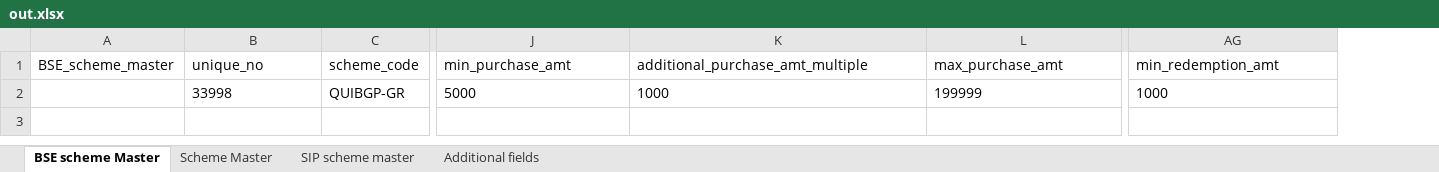
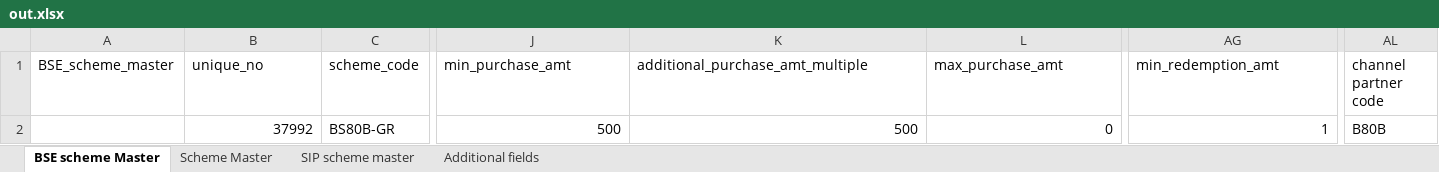
Before and after one commit to dhirajuchil007/SchemeAdd, an Excel workbook: out.xlsx, sheet BSE scheme Master, drawn as a sheet; only a part is shown, gaps mark what is left out; values as stored, in another font and other column widths than the file's, no borders; the diff covers the shown part only; the diff names each change by its address in the sheet, - before the commit and + after, or states it on an @@ line.

```diff
--- a/out.xlsx (sheet BSE scheme Master)
+++ b/out.xlsx (sheet BSE scheme Master)
+column AL (channel partner code), row 2: B80B
-B2 (unique_no): 33998
+B2 (unique_no): 37992
-B2 alignment: left
+B2 alignment: right
-C2 (scheme_code): QUIBGP-GR
+C2 (scheme_code): BS80B-GR
-J2 (min_purchase_amt): 5000
+J2 (min_purchase_amt): 500
-J2:L2 alignment: left
+J2:L2 alignment: right
-K2 (additional_purchase_amt_multiple): 1000
+K2 (additional_purchase_amt_multiple): 500
-L2 (max_purchase_amt): 199999
+L2 (max_purchase_amt): 0
-AG2 (min_redemption_amt): 1000
+AG2 (min_redemption_amt): 1
-AG2 alignment: left
+AG2 alignment: right
```
Also changed, not shown: 11 edited cells and cell formats elsewhere in this sheet, sheet Scheme Master, sheet Additional fields, sheet SIP scheme master, 11 other files.
